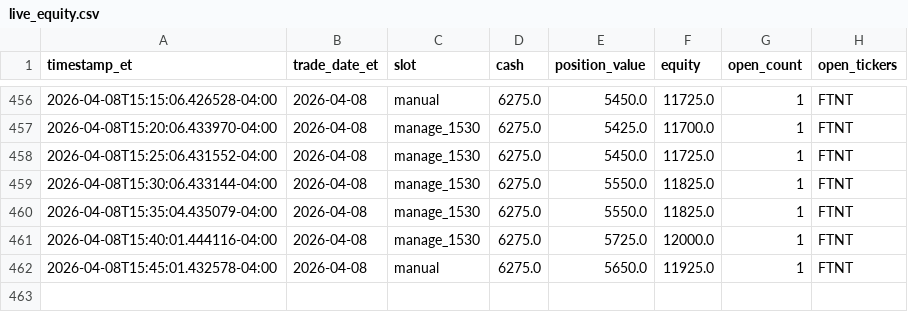
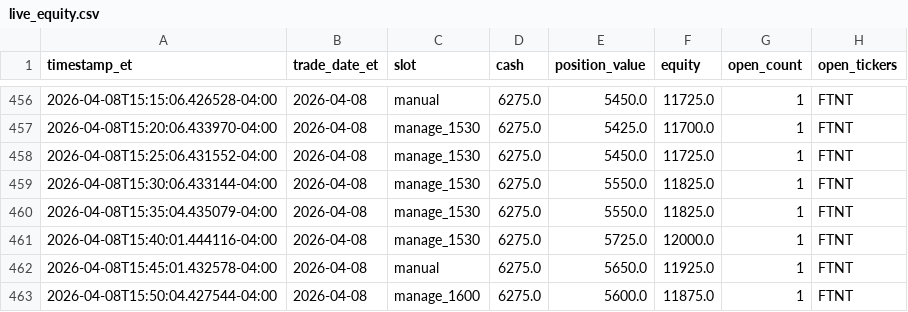
Before and after one commit to randomwalkhan/Short-Term-Reversal-Strategy, a CSV file: results/reversal_3_2_live/live_equity.csv, drawn as a sheet; only a part is shown, gaps mark what is left out.

Commit message:
Update Reversal 3.2 live paper test 2026-04-08 15:50 ET

```diff
--- a/results/reversal_3_2_live/live_equity.csv
+++ b/results/reversal_3_2_live/live_equity.csv
@@ -462 +462,2 @@ timestamp_et,trade_date_et,slot,cash,position_value,equity,open_count,open_ticke
 2026-04-08T15:45:01.432578-04:00,2026-04-08,manual,6275.0,5650.0,11925.0,1,FTNT
+2026-04-08T15:50:04.427544-04:00,2026-04-08,manage_1600,6275.0,5600.0,11875.0,1,FTNT
```
Also changed, not shown: results/reversal_3_2_live/live_positions.csv, 7 other files.
